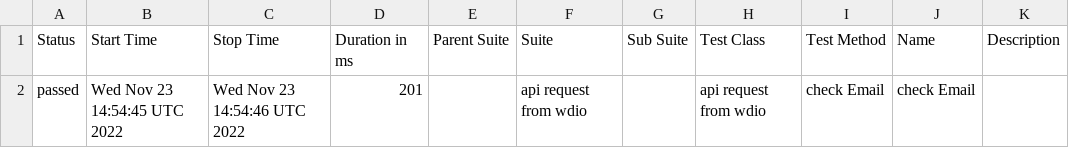
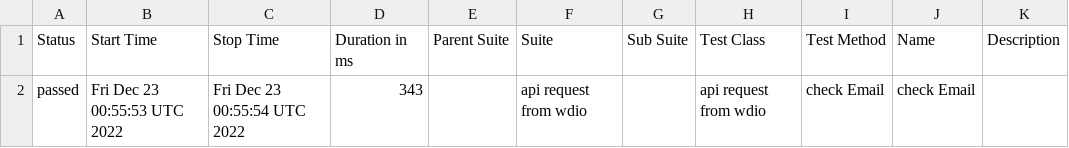
Before and after one commit to Behieril/webdriverio-axious, a CSV file: data/suites.csv, drawn as a sheet.

```diff
--- a/data/suites.csv
+++ b/data/suites.csv
@@ -1,2 +1,2 @@
 "Status","Start Time","Stop Time","Duration in ms","Parent Suite","Suite","Sub Suite","Test Class","Test Method","Name","Description"
-"passed","Wed Nov 23 14:54:45 UTC 2022","Wed Nov 23 14:54:46 UTC 2022","201","","api request from wdio ","","api request from wdio ","check Email","check Email",""
+"passed","Fri Dec 23 00:55:53 UTC 2022","Fri Dec 23 00:55:54 UTC 2022","343","","api request from wdio ","","api request from wdio ","check Email","check Email",""
```
Also changed, not shown: 15 other files.
